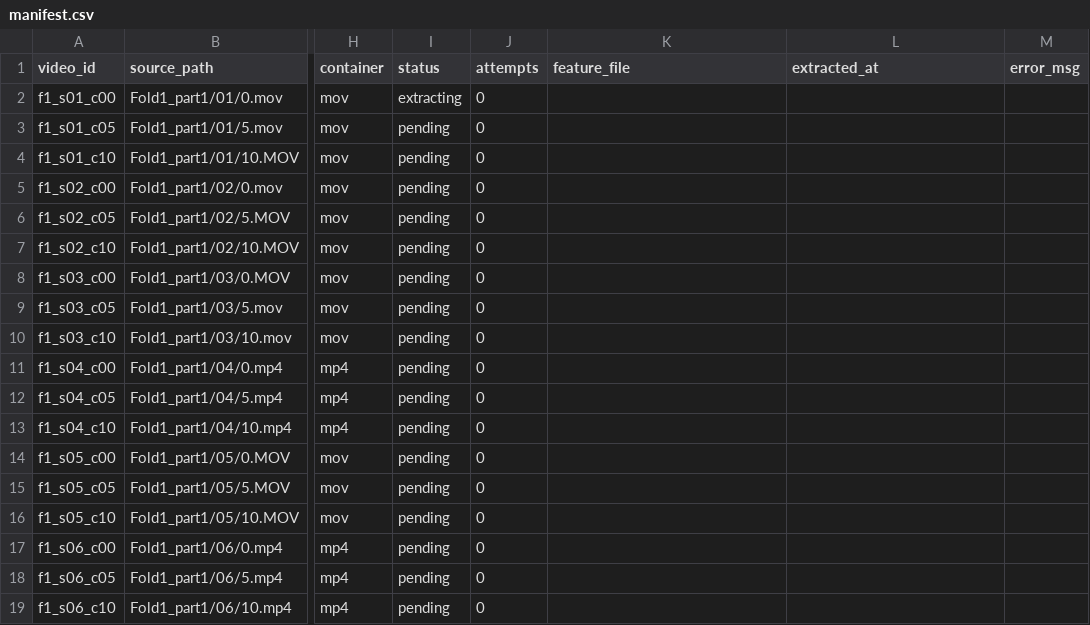
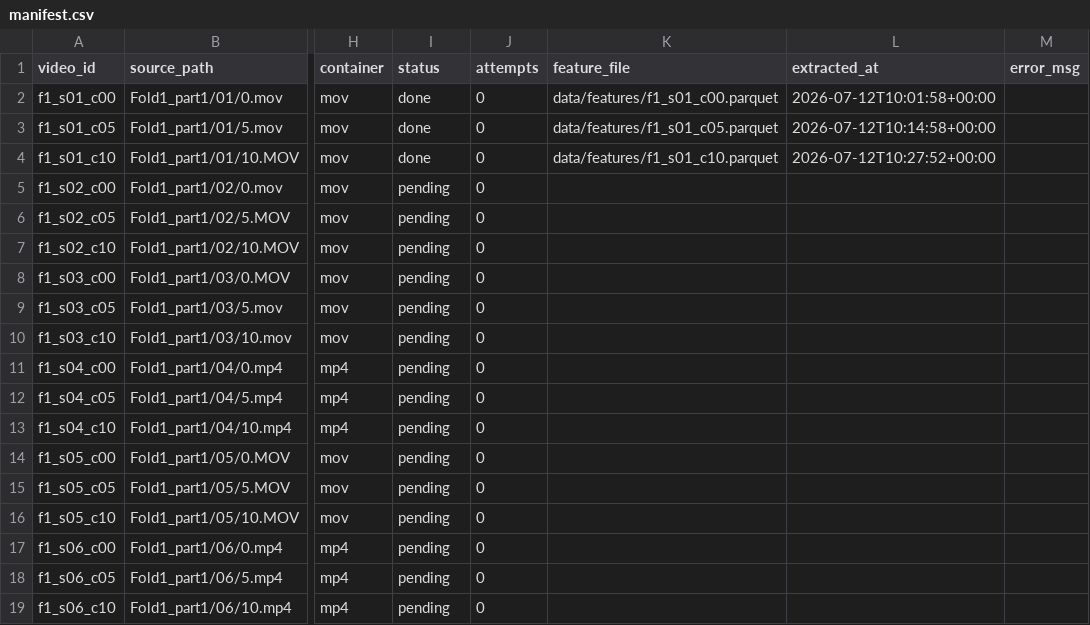
Before and after one commit to khengari77/SleepDetective, a CSV file: data/manifest.csv, drawn as a sheet; only a part is shown, gaps mark what is left out; the diff names each change by its address in the sheet, - before the commit and + after, or states it on an @@ line.

```diff
--- a/data/manifest.csv
+++ b/data/manifest.csv
-I2 (status): extracting
+I2 (status): done
-K2 (feature_file): (empty)
+K2 (feature_file): data/features/f1_s01_c00.parquet
-L2 (extracted_at): (empty)
+L2 (extracted_at): 2026-07-12T10:01:58+00:00
-I3:I4 (status): pending
+I3:I4 (status): done
-K3 (feature_file): (empty)
+K3 (feature_file): data/features/f1_s01_c05.parquet
-L3 (extracted_at): (empty)
+L3 (extracted_at): 2026-07-12T10:14:58+00:00
-K4 (feature_file): (empty)
+K4 (feature_file): data/features/f1_s01_c10.parquet
-L4 (extracted_at): (empty)
+L4 (extracted_at): 2026-07-12T10:27:52+00:00
```
Also changed, not shown: 1 other file.
